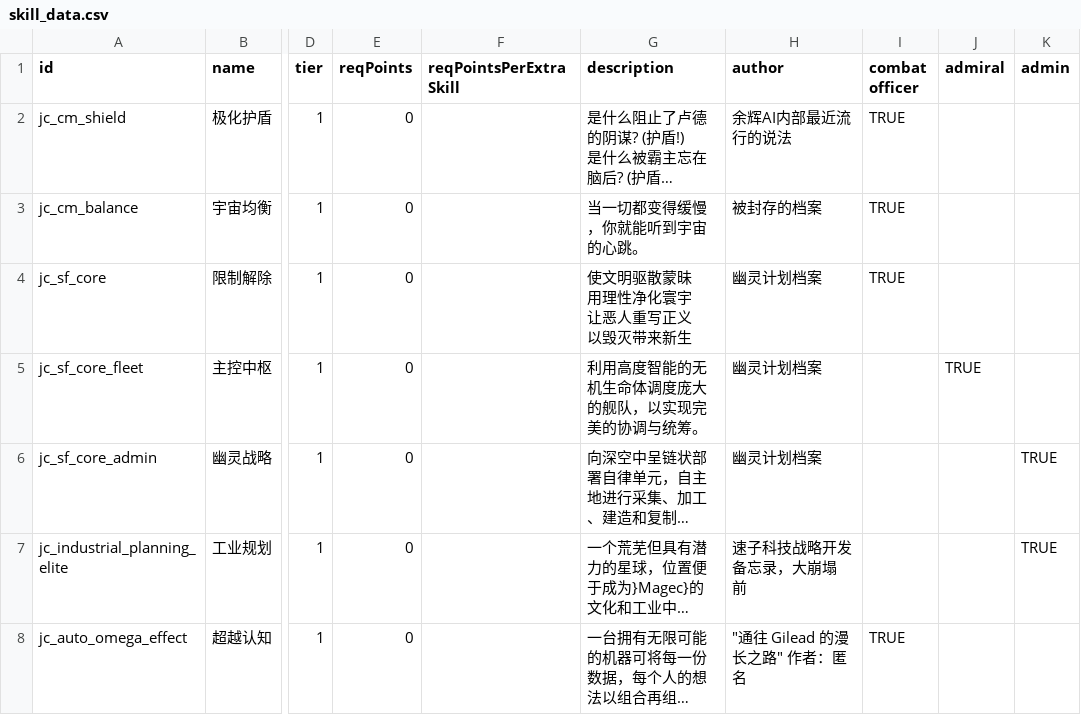
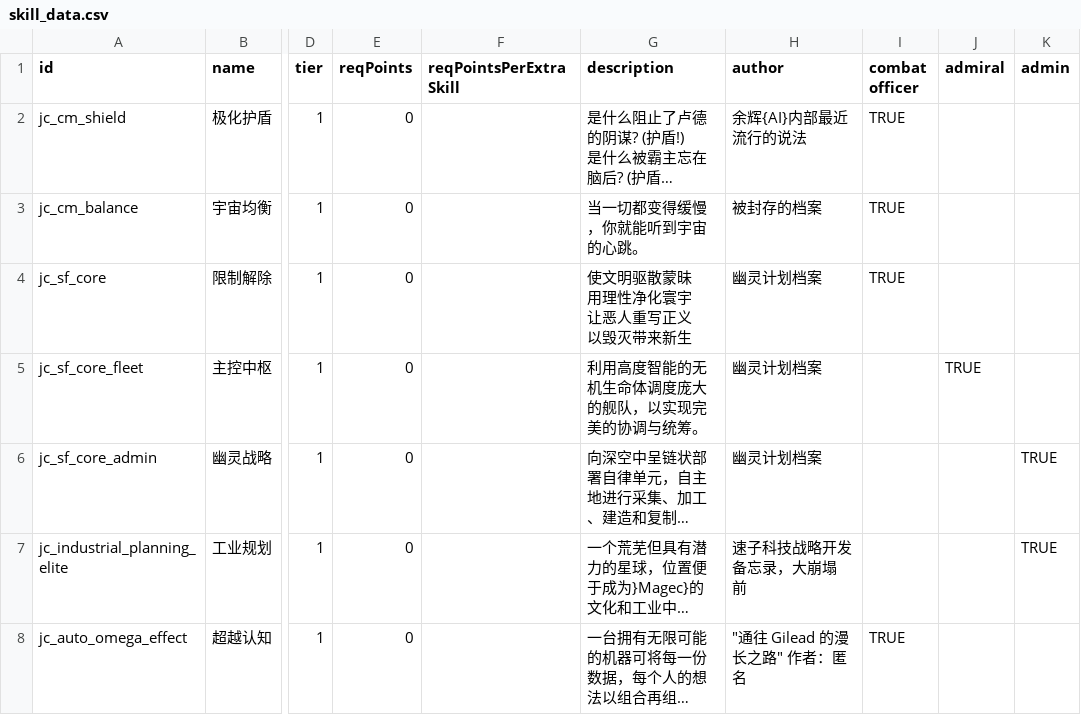
Before and after one commit to JCan2233/SF, a CSV file: data/characters/skills/skill_data.csv, drawn as a sheet; only a part is shown, gaps mark what is left out; long unchanged cells end in …; the diff names each change by its address in the sheet, - before the commit and + after, or states it on an @@ line.

```diff
--- a/data/characters/skills/skill_data.csv
+++ b/data/characters/skills/skill_data.csv
-H2 (author): 余辉AI内部最近流行的说法
+H2 (author): 余辉{AI}内部最近流行的说法
```
Also changed, not shown: data/campaign/rules.csv, data/campaign/special_items.csv, 16 other files.
